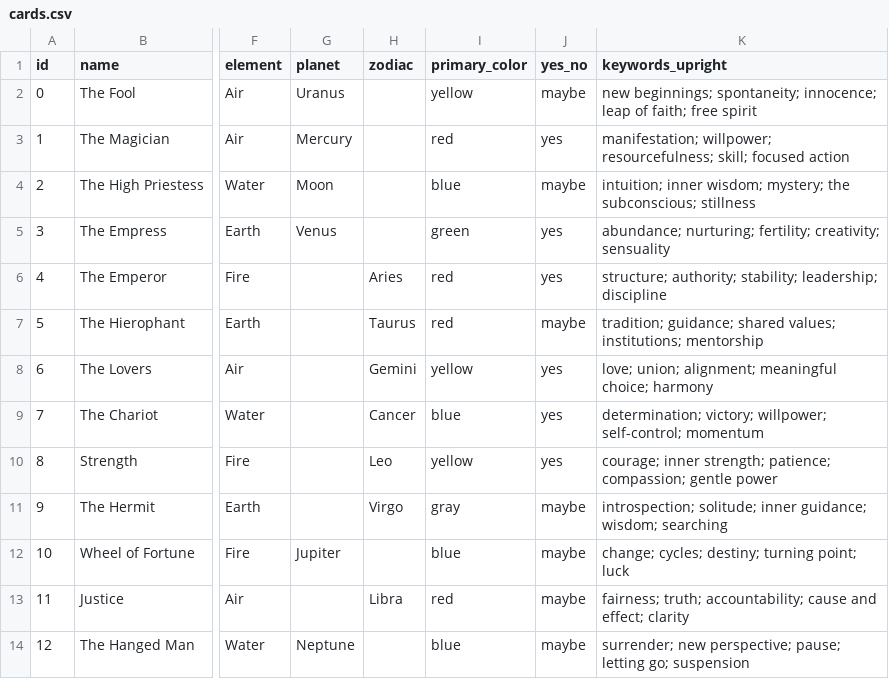
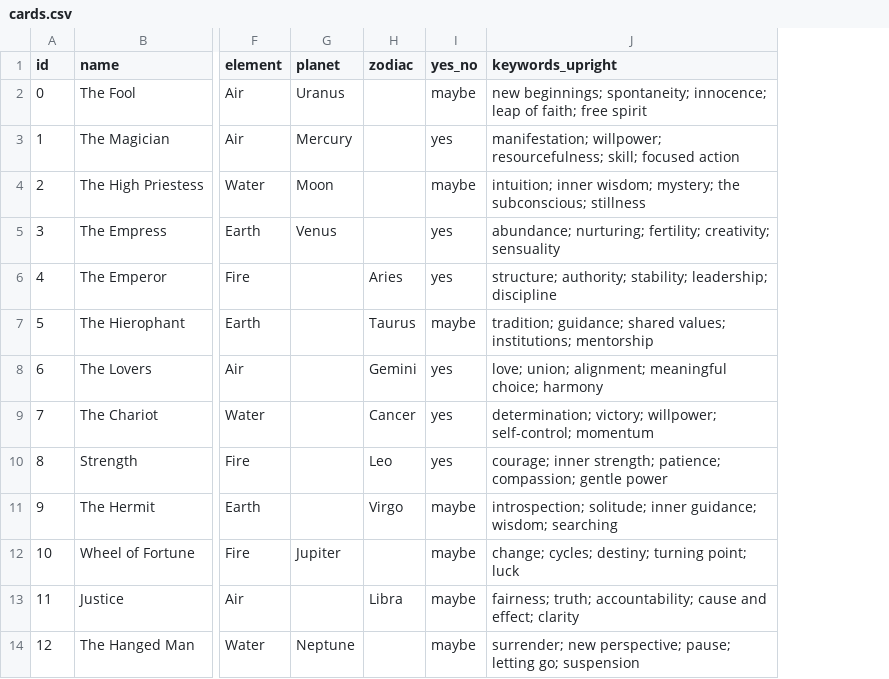
Before and after one commit to Tarotoo-com/tarotoo-tarot-dataset, a CSV file: data/cards.csv, drawn as a sheet; only a part is shown, gaps mark what is left out; the diff names each change by its address in the sheet, - before the commit and + after, or states it on an @@ line.

Commit message:
Remove primary_color column

```diff
--- a/data/cards.csv
+++ b/data/cards.csv
-column I (primary_color), rows 2-14: yellow | red | blue | green | red | red | yellow | blue | yellow | gray | blue | red | blue
```
Also changed, not shown: 15 other files.
